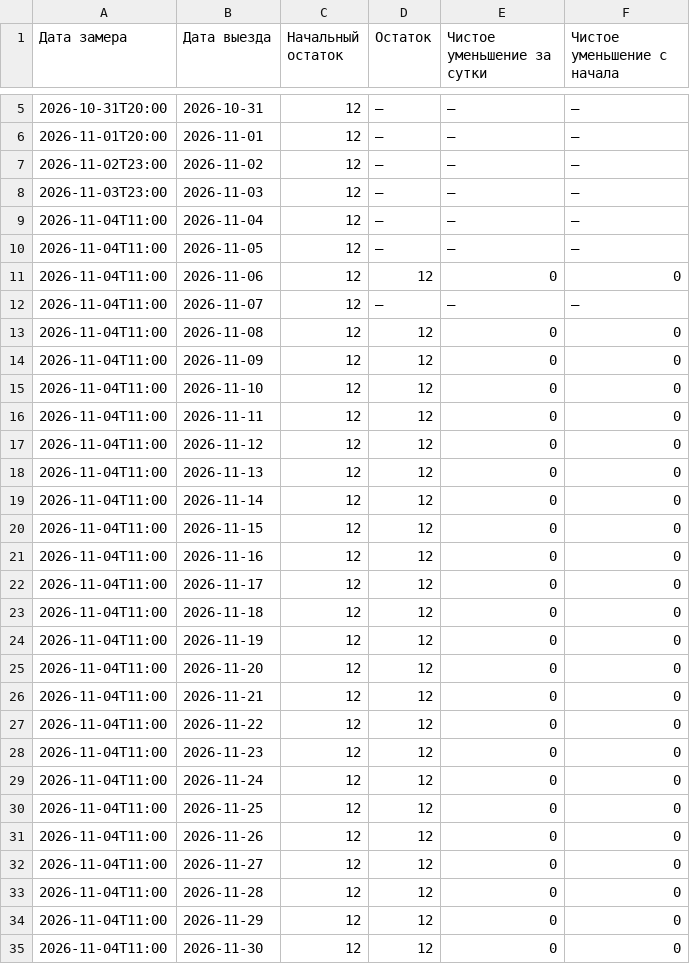
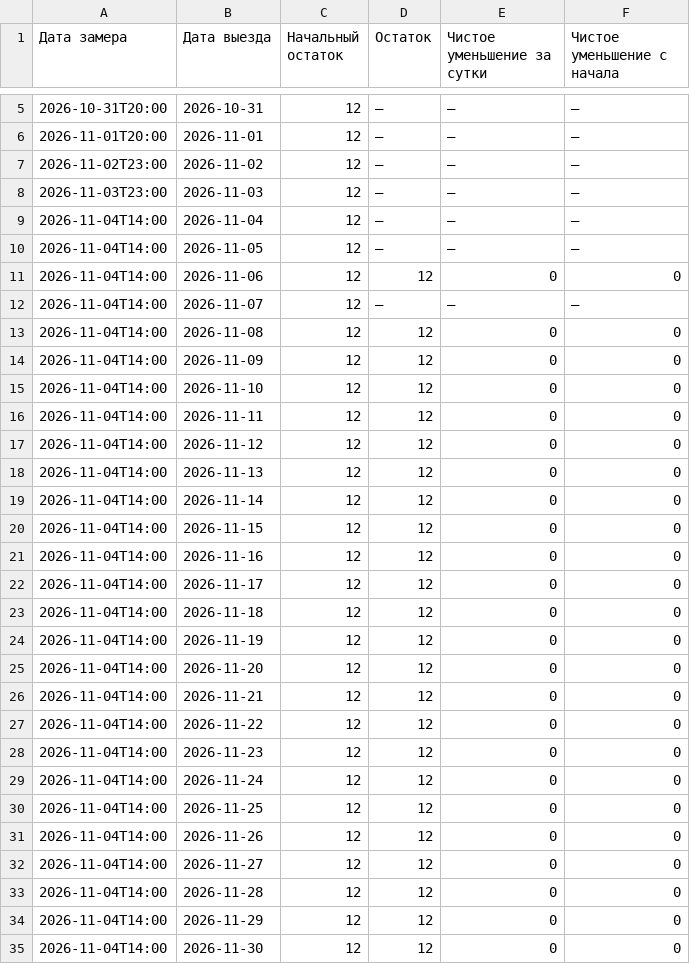
Before and after one commit to AntonioSkin/tripster-visitors-monitor, a CSV file: data/calendar_history/53900/summary.csv, drawn as a sheet; only a part is shown, gaps mark what is left out; the diff covers the shown part only.

```diff
--- a/data/calendar_history/53900/summary.csv
+++ b/data/calendar_history/53900/summary.csv
@@ -8,28 +8,28 @@
 2026-11-03T23:00,2026-11-03,12,—,—,—
-2026-11-04T11:00,2026-11-04,12,—,—,—
-2026-11-04T11:00,2026-11-05,12,—,—,—
-2026-11-04T11:00,2026-11-06,12,12,0,0
-2026-11-04T11:00,2026-11-07,12,—,—,—
-2026-11-04T11:00,2026-11-08,12,12,0,0
-2026-11-04T11:00,2026-11-09,12,12,0,0
-2026-11-04T11:00,2026-11-10,12,12,0,0
-2026-11-04T11:00,2026-11-11,12,12,0,0
-2026-11-04T11:00,2026-11-12,12,12,0,0
-2026-11-04T11:00,2026-11-13,12,12,0,0
-2026-11-04T11:00,2026-11-14,12,12,0,0
-2026-11-04T11:00,2026-11-15,12,12,0,0
-2026-11-04T11:00,2026-11-16,12,12,0,0
-2026-11-04T11:00,2026-11-17,12,12,0,0
-2026-11-04T11:00,2026-11-18,12,12,0,0
-2026-11-04T11:00,2026-11-19,12,12,0,0
-2026-11-04T11:00,2026-11-20,12,12,0,0
-2026-11-04T11:00,2026-11-21,12,12,0,0
-2026-11-04T11:00,2026-11-22,12,12,0,0
-2026-11-04T11:00,2026-11-23,12,12,0,0
-2026-11-04T11:00,2026-11-24,12,12,0,0
-2026-11-04T11:00,2026-11-25,12,12,0,0
-2026-11-04T11:00,2026-11-26,12,12,0,0
-2026-11-04T11:00,2026-11-27,12,12,0,0
-2026-11-04T11:00,2026-11-28,12,12,0,0
-2026-11-04T11:00,2026-11-29,12,12,0,0
-2026-11-04T11:00,2026-11-30,12,12,0,0
+2026-11-04T14:00,2026-11-04,12,—,—,—
+2026-11-04T14:00,2026-11-05,12,—,—,—
+2026-11-04T14:00,2026-11-06,12,12,0,0
+2026-11-04T14:00,2026-11-07,12,—,—,—
+2026-11-04T14:00,2026-11-08,12,12,0,0
+2026-11-04T14:00,2026-11-09,12,12,0,0
+2026-11-04T14:00,2026-11-10,12,12,0,0
+2026-11-04T14:00,2026-11-11,12,12,0,0
+2026-11-04T14:00,2026-11-12,12,12,0,0
+2026-11-04T14:00,2026-11-13,12,12,0,0
+2026-11-04T14:00,2026-11-14,12,12,0,0
+2026-11-04T14:00,2026-11-15,12,12,0,0
+2026-11-04T14:00,2026-11-16,12,12,0,0
+2026-11-04T14:00,2026-11-17,12,12,0,0
+2026-11-04T14:00,2026-11-18,12,12,0,0
+2026-11-04T14:00,2026-11-19,12,12,0,0
+2026-11-04T14:00,2026-11-20,12,12,0,0
+2026-11-04T14:00,2026-11-21,12,12,0,0
+2026-11-04T14:00,2026-11-22,12,12,0,0
+2026-11-04T14:00,2026-11-23,12,12,0,0
+2026-11-04T14:00,2026-11-24,12,12,0,0
+2026-11-04T14:00,2026-11-25,12,12,0,0
+2026-11-04T14:00,2026-11-26,12,12,0,0
+2026-11-04T14:00,2026-11-27,12,12,0,0
+2026-11-04T14:00,2026-11-28,12,12,0,0
+2026-11-04T14:00,2026-11-29,12,12,0,0
+2026-11-04T14:00,2026-11-30,12,12,0,0
```
Also changed, not shown: 152 edited cells elsewhere in this file, data/calendar_history/96862/summary.csv, data/calendar_history/dmitry/summary.csv, 18 other files.
